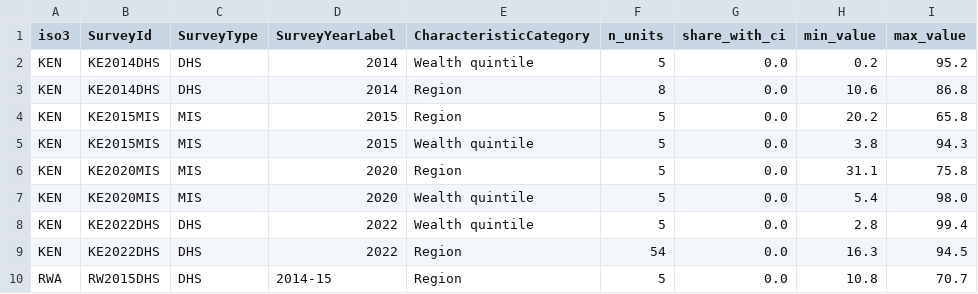
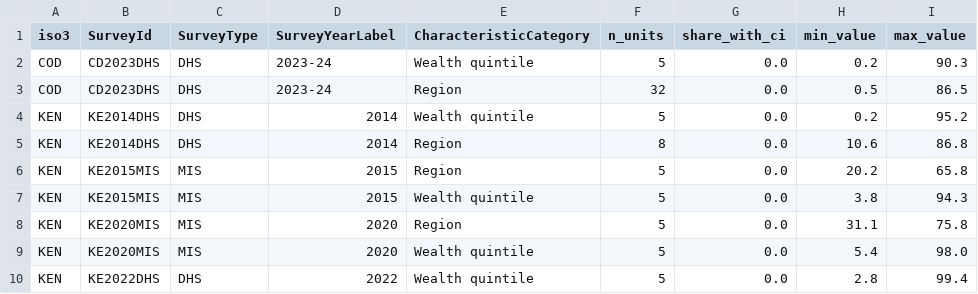
Before and after one commit to fundidayyan-afk/Measuring-Electrification-from-Space, a CSV file: data/raw/dhs_surveys.csv, drawn as a sheet; only a part is shown; the shorter side is filled out with more unchanged rows; the diff names each change by its address in the sheet, - before the commit and + after, or states it on an @@ line.

```diff
--- a/data/raw/dhs_surveys.csv
+++ b/data/raw/dhs_surveys.csv
+row 2: COD | CD2023DHS | DHS | 2023-24 | Wealth quintile | 5 | 0.0 | 0.2 | 90.3
+row 3: COD | CD2023DHS | DHS | 2023-24 | Region | 32 | 0.0 | 0.5 | 86.5
```
Also changed, not shown: data/raw/worldbank_access.csv, 2 other files.
